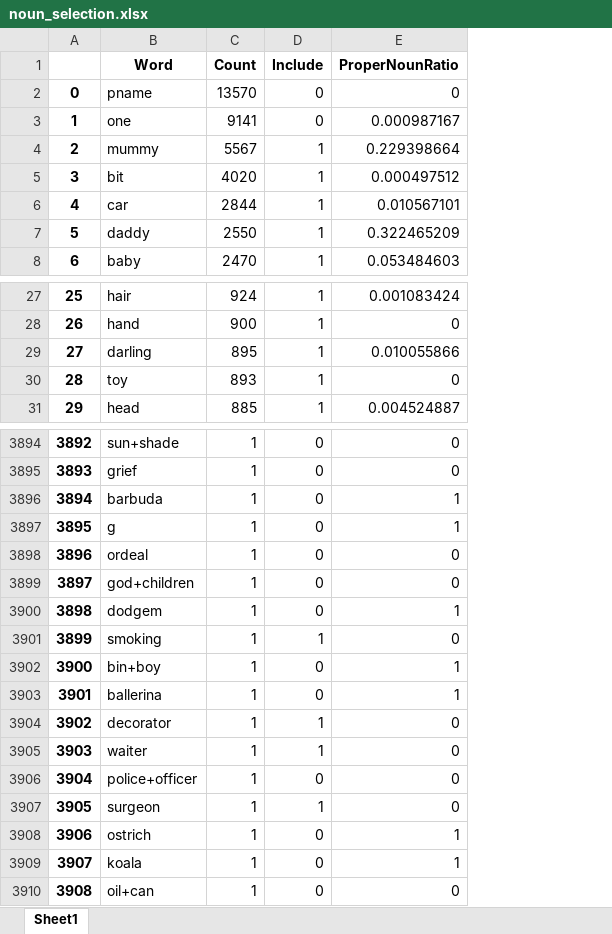
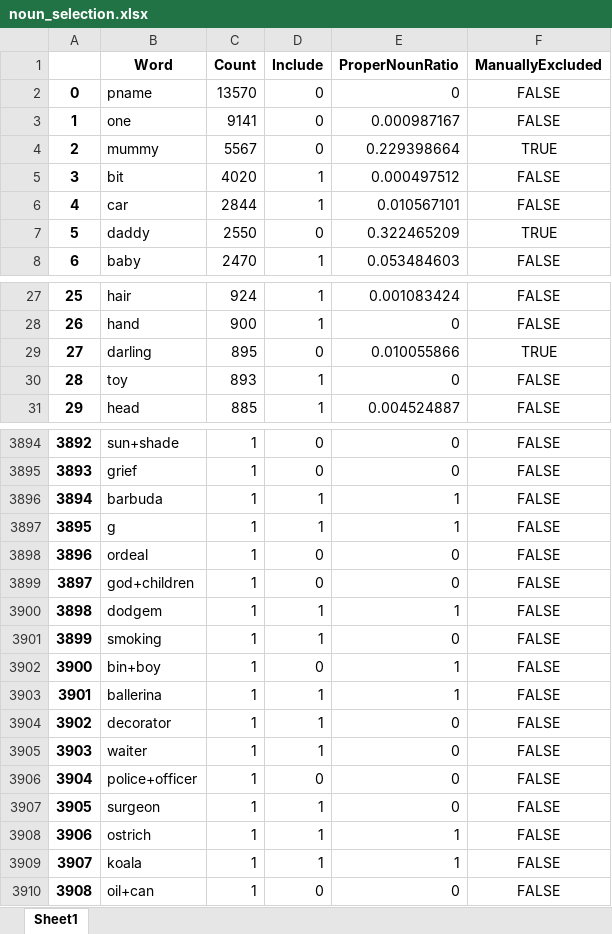
Before and after one commit to cbannard/category_bootstrap, an Excel workbook: noun_selection.xlsx, sheet Sheet1, drawn as a sheet; only a part is shown, gaps mark what is left out; values as stored, in another font and other column widths than the file's, no borders; the diff covers the shown part only; the diff names each change by its address in the sheet, - before the commit and + after, or states it on an @@ line.

```diff
--- a/noun_selection.xlsx (sheet Sheet1)
+++ b/noun_selection.xlsx (sheet Sheet1)
+column F (ManuallyExcluded), rows 2-8: FALSE | FALSE | TRUE | FALSE | FALSE | TRUE | FALSE; rows 27-31: FALSE | FALSE | TRUE | FALSE | FALSE; rows 3894-3910: all FALSE
-D4 (Include): 1
+D4 (Include): 0
-D7 (Include): 1
+D7 (Include): 0
-D29 (Include): 1
+D29 (Include): 0
-D3896:D3897 (Include): 0
+D3896:D3897 (Include): 1
-D3900 (Include): 0
+D3900 (Include): 1
-D3903 (Include): 0
+D3903 (Include): 1
-D3908:D3909 (Include): 0
+D3908:D3909 (Include): 1
```
Also changed, not shown: 313 edited cells elsewhere in this sheet, verb_selection.xlsx.
